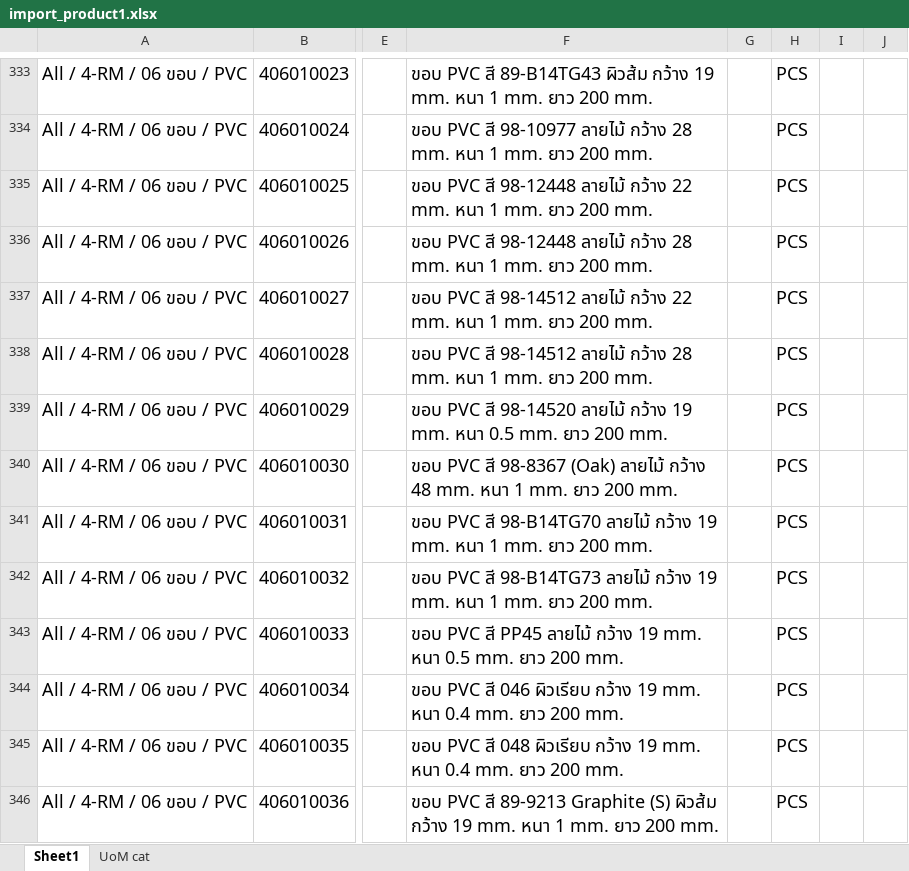
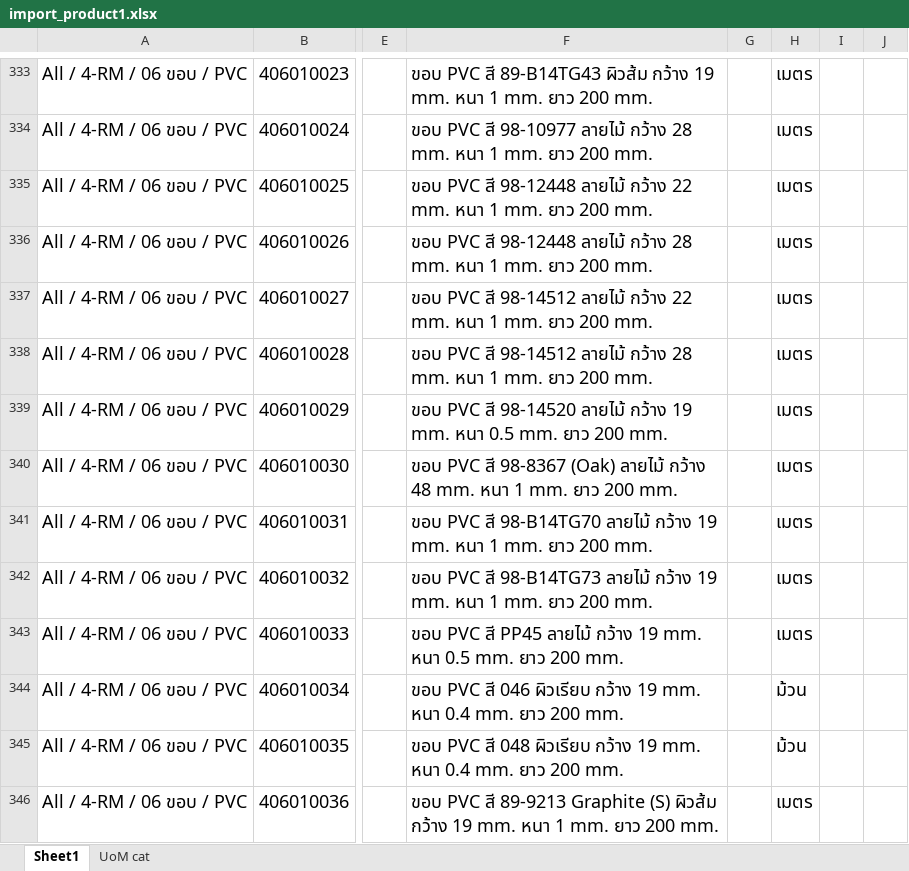
Before and after one commit to apcball/Project1, an Excel workbook: Data_file/import_product1.xlsx, sheet Sheet1, drawn as a sheet; only a part is shown, gaps mark what is left out; values as stored, in another font and other column widths than the file's, no borders; the diff covers the shown part only; the diff names each change by its address in the sheet, - before the commit and + after, or states it on an @@ line.

```diff
--- a/Data_file/import_product1.xlsx (sheet Sheet1)
+++ b/Data_file/import_product1.xlsx (sheet Sheet1)
-H333:H343: PCS
+H333:H343: เมตร
-H344:H345: PCS
+H344:H345: ม้วน
-H346: PCS
+H346: เมตร
```
Also changed, not shown: 352 edited cells elsewhere in this sheet, Data_file/Chart_Of_Account.xlsx, Data_file/product_category_import.xlsx, 1 other file.
